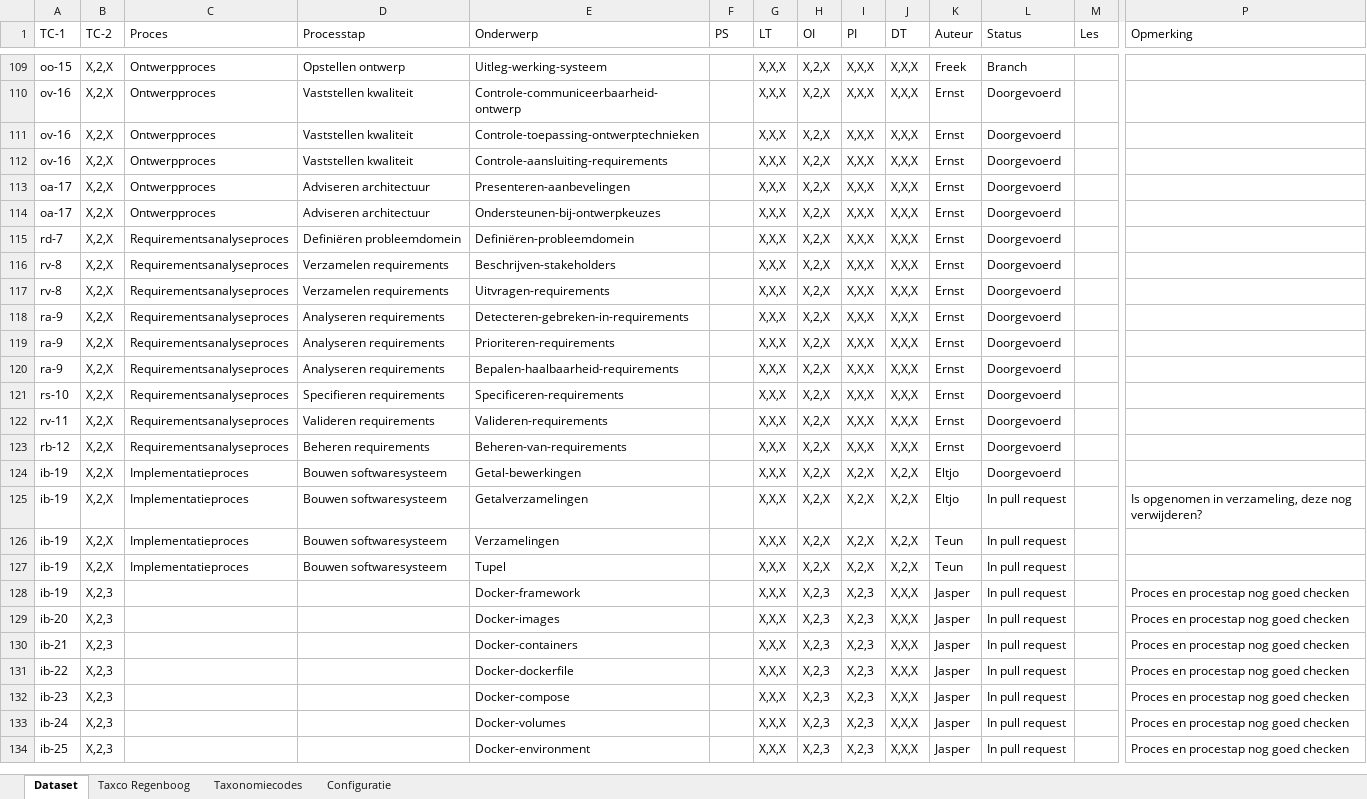
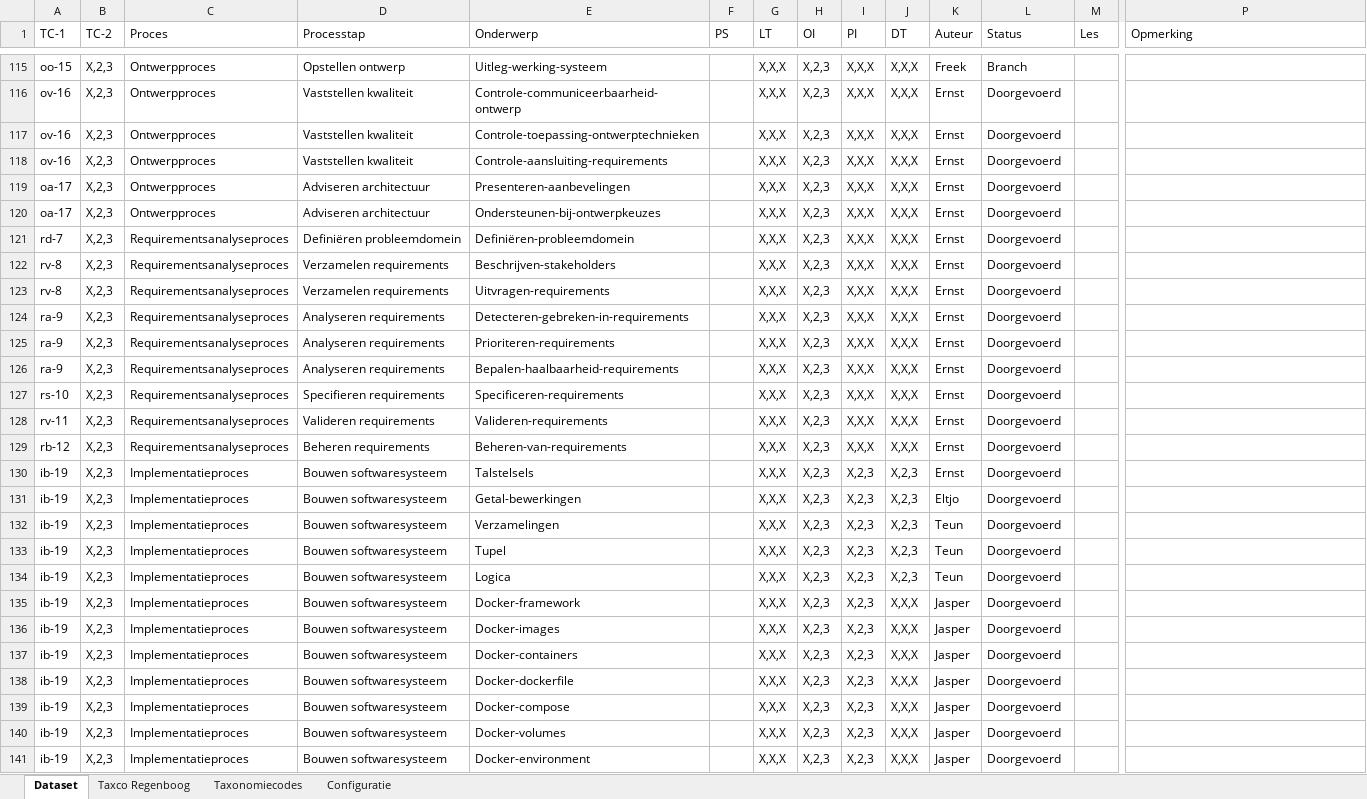
Before and after one commit to Windesheim-HBO-ICT/Leerlijn-Content-SE-Dataset, an Excel workbook: dataset.xlsx, sheet Dataset, drawn as a sheet; only a part is shown, gaps mark what is left out; values as stored, in another font and other column widths than the file's, no cell formats; conditional formats and table styles not drawn; addresses are those after the commit; rows hold the shown columns only; the diff covers the shown part only; the diff names each change by its address in the sheet, - before the commit and + after, or states it on an @@ line.

Commit message:
Update dataset.xlsx

```diff
--- a/dataset.xlsx (sheet Dataset)
+++ b/dataset.xlsx (sheet Dataset)
-B115:B133 (TC-2): X,2,X
+B115:B133 (TC-2): X,2,3
-H115:H133 (OI): X,2,X
+H115:H133 (OI): X,2,3
-E130 (Onderwerp): Getal-bewerkingen
+E130 (Onderwerp): Talstelsels
-I130:I133 (PI): X,2,X
+I130:I133 (PI): X,2,3
-J130:J133 (DT): X,2,X
+J130:J133 (DT): X,2,3
-K130 (Auteur): Eltjo
+K130 (Auteur): Ernst
-E131 (Onderwerp): Getalverzamelingen
+E131 (Onderwerp): Getal-bewerkingen
-L131:L133 (Status): In pull request
+L131:L133 (Status): Doorgevoerd
-P131 (Opmerking): Is opgenomen in verzameling, deze nog verwijderen?
+P131 (Opmerking): (empty)
+row 134: ib-19 | X,2,3 | Implementatieproces | Bouwen softwaresysteem | Logica |  | X,X,X | X,2,3 | X,2,3 | X,2,3 | Teun | Doorgevoerd
-C135:C141 (Proces): (empty)
+C135:C141 (Proces): Implementatieproces
-D135:D141 (Processtap): (empty)
+D135:D141 (Processtap): Bouwen softwaresysteem
-L135:L141 (Status): In pull request
+L135:L141 (Status): Doorgevoerd
-P135:P141 (Opmerking): Proces en procestap nog goed checken
+P135:P141 (Opmerking): (empty)
-A136 (TC-1): ib-20
+A136 (TC-1): ib-19
-A137 (TC-1): ib-21
+A137 (TC-1): ib-19
-A138 (TC-1): ib-22
+A138 (TC-1): ib-19
-A139 (TC-1): ib-23
+A139 (TC-1): ib-19
-A140 (TC-1): ib-24
+A140 (TC-1): ib-19
-A141 (TC-1): ib-25
+A141 (TC-1): ib-19
```
Also changed, not shown: 11 added rows, 4 removed rows and 93 edited cells elsewhere in this sheet, cell formats.
